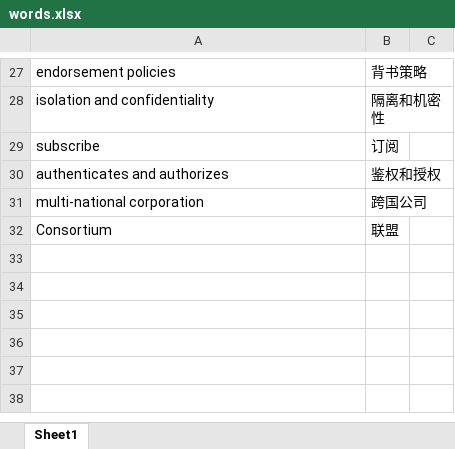
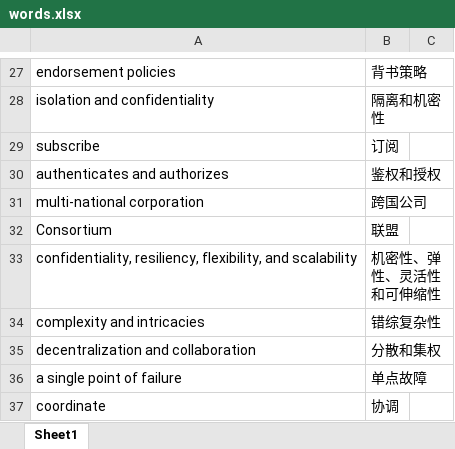
Before and after one commit to bingoer/notes-fabric, an Excel workbook: words.xlsx, sheet Sheet1, drawn as a sheet; only a part is shown, gaps mark what is left out; values as stored, in another font and other column widths than the file's, no borders; the diff names each change by its address in the sheet, - before the commit and + after, or states it on an @@ line.

```diff
--- a/words.xlsx (sheet Sheet1)
+++ b/words.xlsx (sheet Sheet1)
+row 33: confidentiality, resiliency, flexibility, and scalability | 机密性、弹性、灵活性和可伸缩性
+row 34: complexity and intricacies | 错综复杂性
+row 35: decentralization and collaboration | 分散和集权
+row 36: a single point of failure | 单点故障
+row 37: coordinate | 协调
```
Also changed, not shown: 1 other file.
